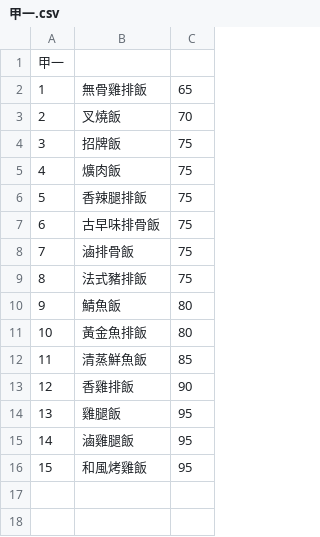
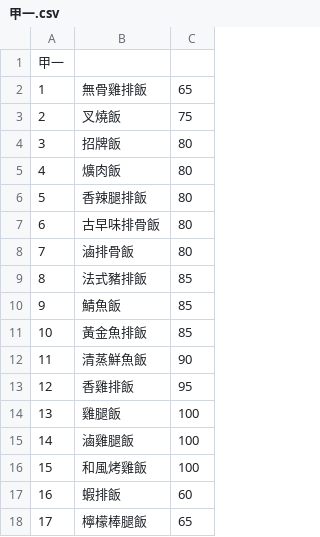
Before and after one commit to Howie1201/nca_line_bot, a CSV file: data/restaurant/甲一.csv, drawn as a sheet.

```diff
--- a/data/restaurant/甲一.csv
+++ b/data/restaurant/甲一.csv
@@ -2,15 +2,17 @@
 1,無骨雞排飯,65
-2,叉燒飯,70
-3,招牌飯,75
-4,爌肉飯,75
-5,香辣腿排飯,75
-6,古早味排骨飯,75
-7,滷排骨飯,75
-8,法式豬排飯,75
-9,鯖魚飯,80
-10,黃金魚排飯,80
-11,清蒸鮮魚飯,85
-12,香雞排飯,90
-13,雞腿飯,95
-14,滷雞腿飯,95
-15,和風烤雞飯,95
+2,叉燒飯,75
+3,招牌飯,80
+4,爌肉飯,80
+5,香辣腿排飯,80
+6,古早味排骨飯,80
+7,滷排骨飯,80
+8,法式豬排飯,85
+9,鯖魚飯,85
+10,黃金魚排飯,85
+11,清蒸鮮魚飯,90
+12,香雞排飯,95
+13,雞腿飯,100
+14,滷雞腿飯,100
+15,和風烤雞飯,100
+16,蝦排飯,60
+17,檸檬棒腿飯,65
```
Also changed, not shown: data/restaurant/大盛.csv, 1 other file.
